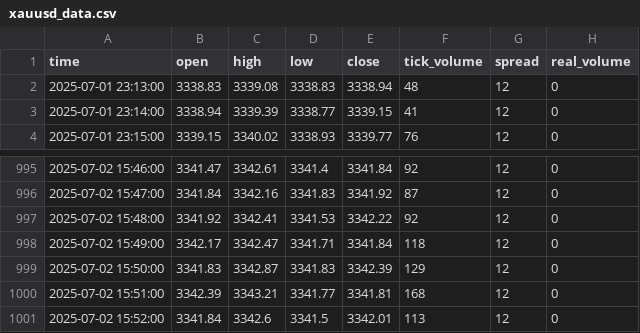
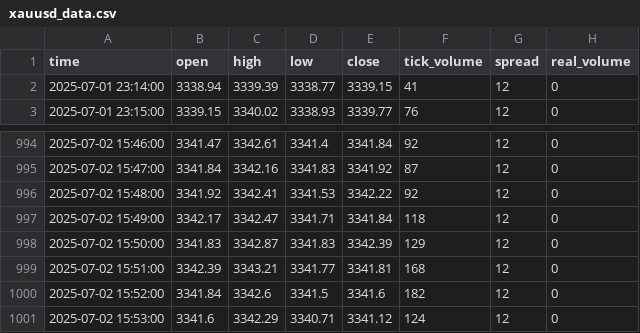
Before and after one commit to romeofx/Usdaud_forecast, a CSV file: xauusd_data.csv, drawn as a sheet; only a part is shown, gaps mark what is left out.

Commit message:
Update xauusd_data.csv - 2025-07-02 16:53:44.035271

```diff
--- a/xauusd_data.csv
+++ b/xauusd_data.csv
@@ -1,3 +1,2 @@
 time,open,high,low,close,tick_volume,spread,real_volume
-2025-07-01 23:13:00,3338.83,3339.08,3338.83,3338.94,48,12,0
 2025-07-01 23:14:00,3338.94,3339.39,3338.77,3339.15,41,12,0
@@ -1000,2 +999,3 @@ time,open,high,low,close,tick_volume,spread,real_volume
 2025-07-02 15:51:00,3342.39,3343.21,3341.77,3341.81,168,12,0
-2025-07-02 15:52:00,3341.84,3342.6,3341.5,3342.01,113,12,0
+2025-07-02 15:52:00,3341.84,3342.6,3341.5,3341.6,182,12,0
+2025-07-02 15:53:00,3341.6,3342.29,3340.71,3341.12,124,12,0
```
